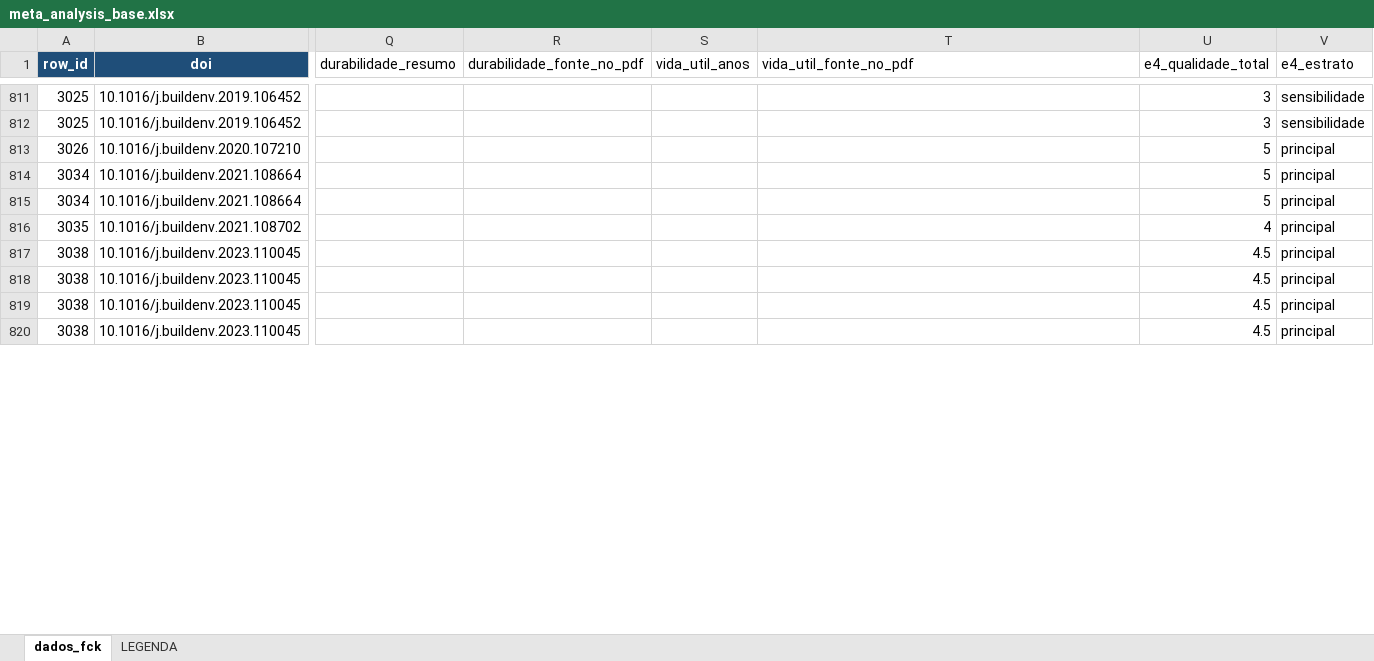
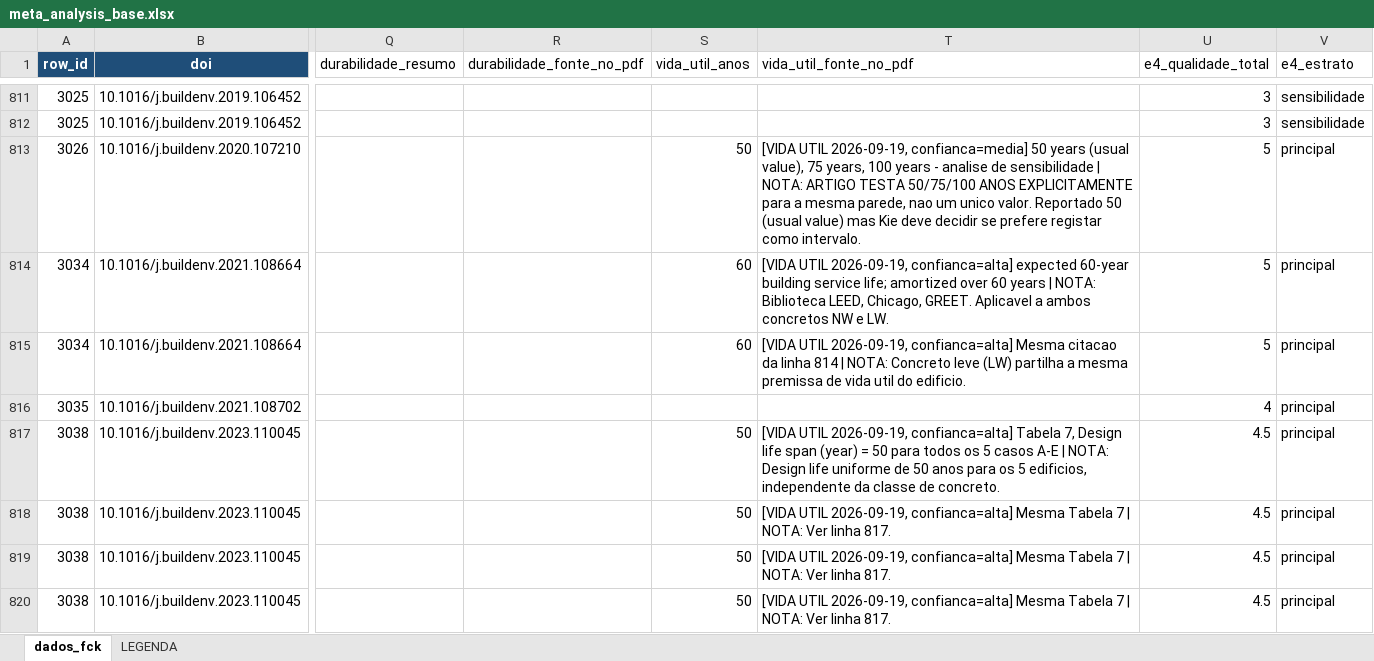
Before and after one commit to kielima/revisao-sistematica-literatura, an Excel workbook: meta_analysis_base.xlsx, sheet dados_fck, drawn as a sheet; only a part is shown, gaps mark what is left out; values as stored, in another font and other column widths than the file's, no borders; the diff covers the shown part only; the diff names each change by its address in the sheet, - before the commit and + after, or states it on an @@ line.

```diff
--- a/meta_analysis_base.xlsx (sheet dados_fck)
+++ b/meta_analysis_base.xlsx (sheet dados_fck)
-S813 (vida_util_anos): (empty)
+S813 (vida_util_anos): 50
-T813 (vida_util_fonte_no_pdf): (empty)
+T813 (vida_util_fonte_no_pdf): [VIDA UTIL 2026-09-19, confianca=media] 50 years (usual value), 75 years, 100 years - analise de sensibilidade | NOTA: ARTIGO TESTA 50/75/100 ANOS EXPLICITAMENTE para a mesma parede, nao um unico valor. Reportado 50 (usual value) mas Kie deve decidir se prefere registar como intervalo.
-S814:S815 (vida_util_anos): (empty)
+S814:S815 (vida_util_anos): 60
-T814 (vida_util_fonte_no_pdf): (empty)
+T814 (vida_util_fonte_no_pdf): [VIDA UTIL 2026-09-19, confianca=alta] expected 60-year building service life; amortized over 60 years | NOTA: Biblioteca LEED, Chicago, GREET. Aplicavel a ambos concretos NW e LW.
-T815 (vida_util_fonte_no_pdf): (empty)
+T815 (vida_util_fonte_no_pdf): [VIDA UTIL 2026-09-19, confianca=alta] Mesma citacao da linha 814 | NOTA: Concreto leve (LW) partilha a mesma premissa de vida util do edificio.
-S817:S820 (vida_util_anos): (empty)
+S817:S820 (vida_util_anos): 50
-T817 (vida_util_fonte_no_pdf): (empty)
+T817 (vida_util_fonte_no_pdf): [VIDA UTIL 2026-09-19, confianca=alta] Tabela 7, Design life span (year) = 50 para todos os 5 casos A-E | NOTA: Design life uniforme de 50 anos para os 5 edificios, independente da classe de concreto.
-T818:T820 (vida_util_fonte_no_pdf): (empty)
+T818:T820 (vida_util_fonte_no_pdf): [VIDA UTIL 2026-09-19, confianca=alta] Mesma Tabela 7 | NOTA: Ver linha 817.
```
Also changed, not shown: 287 edited cells elsewhere in this sheet.
